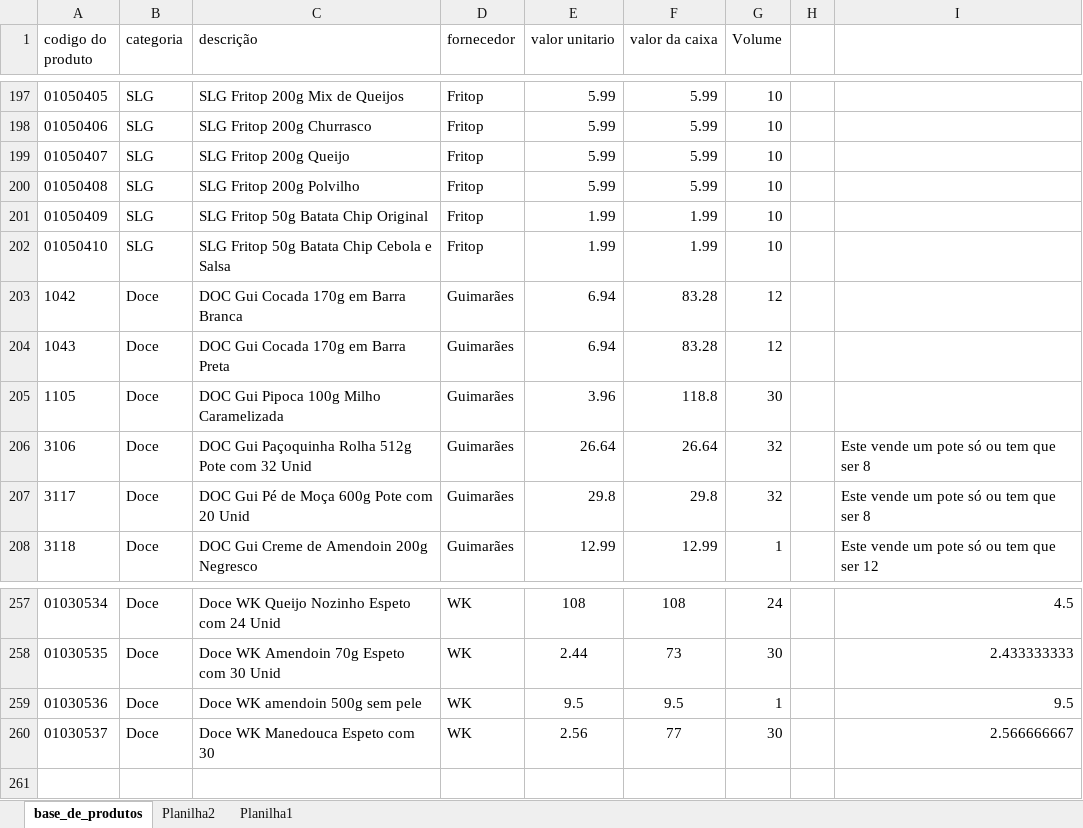
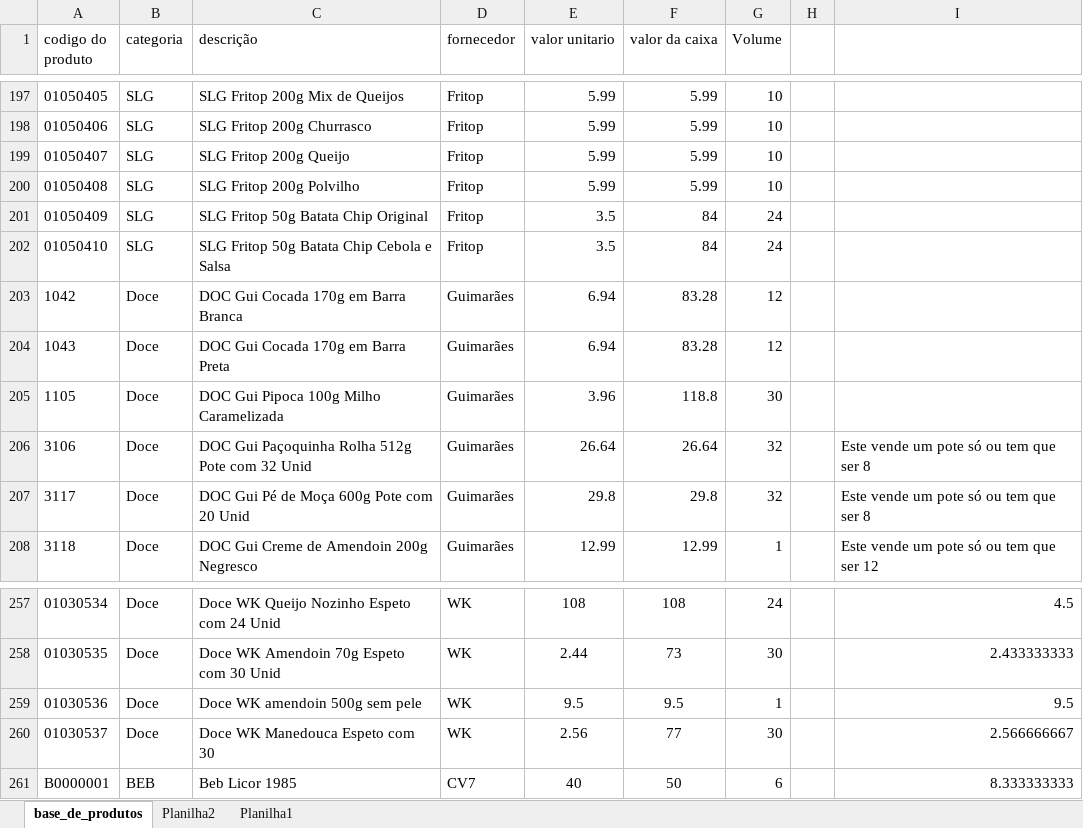
Before and after one commit to PBWebdesignerPP/bsbox, an Excel workbook: base_de_produtos.xlsx, sheet base_de_produtos, drawn as a sheet; only a part is shown, gaps mark what is left out; values as stored, in another font and other column widths than the file's, no borders; the diff names each change by its address in the sheet, - before the commit and + after, or states it on an @@ line.

Commit message:
V7 18.03.25

```diff
--- a/base_de_produtos.xlsx (sheet base_de_produtos)
+++ b/base_de_produtos.xlsx (sheet base_de_produtos)
-E201:E202 (valor unitario): 1.99
+E201:E202 (valor unitario): 3.5
-F201:F202 (valor da caixa): 1.99
+F201:F202 (valor da caixa): 84
-G201:G202 (Volume): 10
+G201:G202 (Volume): 24
+row 261: B0000001 | BEB | Beb Licor 1985 | CV7 | 40 | 50 | 6 |  | 8.333333333
```
